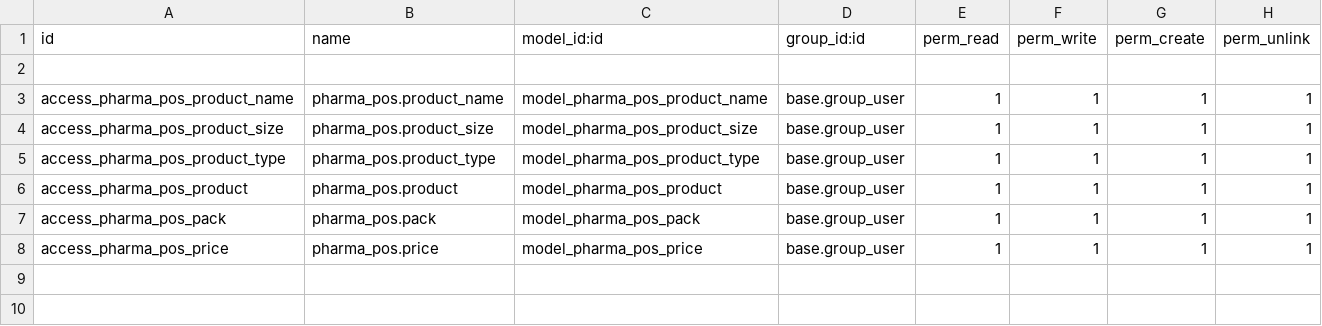
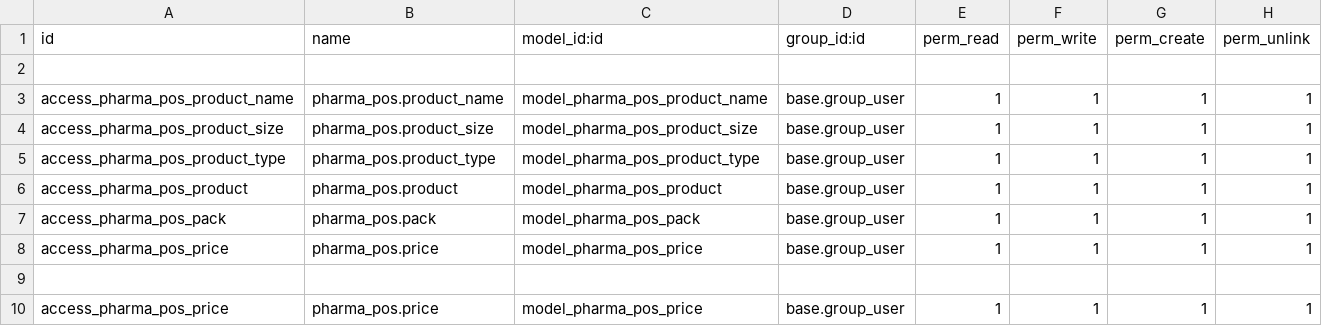
Before and after one commit to thisLexic/pharma-pos, a CSV file: addons/pharma-pos/security/ir.model.access.csv, drawn as a sheet; the diff names each change by its address in the sheet, - before the commit and + after, or states it on an @@ line.

```diff
--- a/addons/pharma-pos/security/ir.model.access.csv
+++ b/addons/pharma-pos/security/ir.model.access.csv
+row 9: (empty)
+row 10: access_pharma_pos_price | pharma_pos.price | model_pharma_pos_price | base.group_user | 1 | 1 | 1 | 1
```
